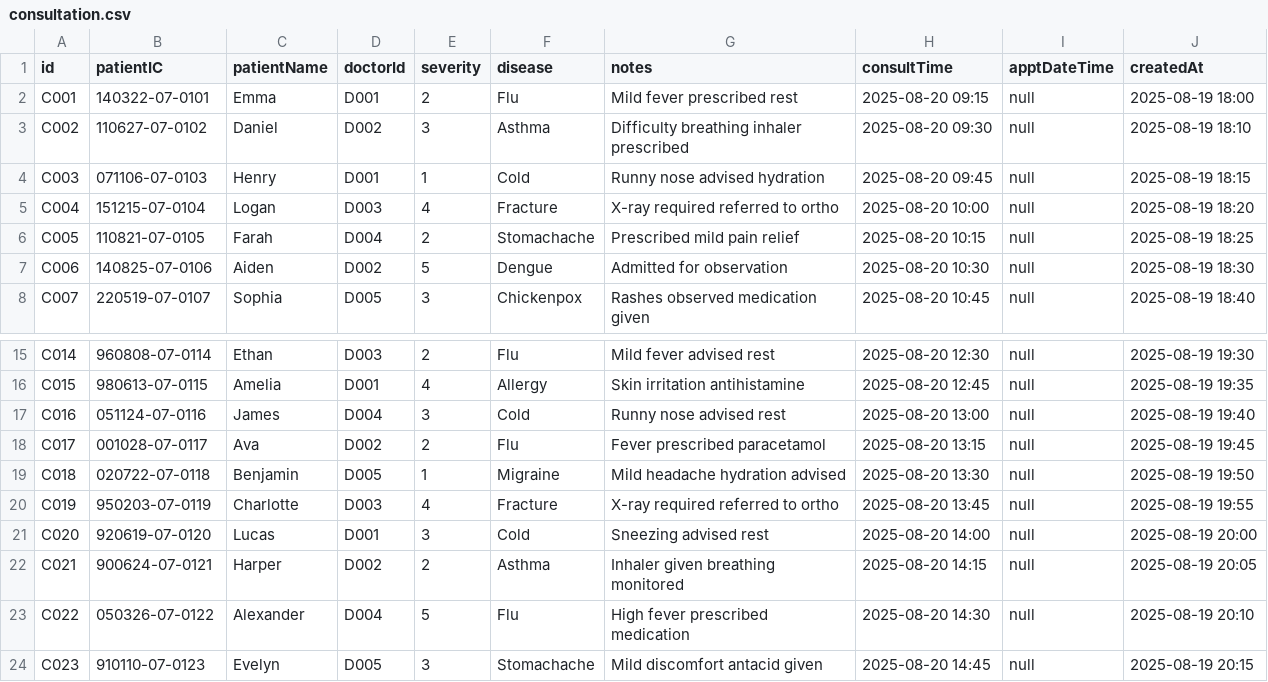
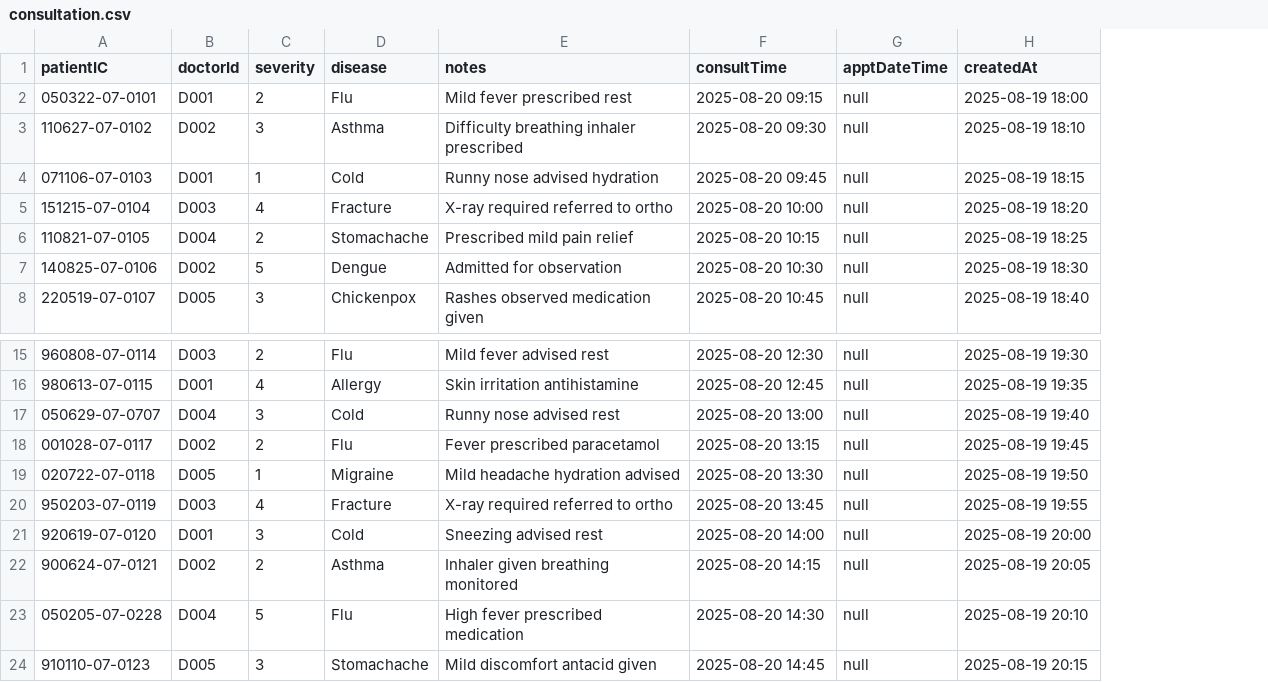
Before and after one commit to Calvenn/CustomADT, a CSV file: src/data/consultation.csv, drawn as a sheet; only a part is shown, gaps mark what is left out; removed rows and columns are numbered as before the commit, all else as after; the diff names each change by its address in the sheet, - before the commit and + after, or states it on an @@ line.

Commit message:
solve integration issue with doctor module

```diff
--- a/src/data/consultation.csv
+++ b/src/data/consultation.csv
-column A (id), rows 2-8: C001 | C002 | C003 | C004 | C005 | C006 | C007; rows 15-24: C014 | C015 | C016 | C017 | C018 | C019 | C020 | C021 | C022 | C023
-column C (patientName), rows 2-8: Emma | Daniel | Henry | Logan | Farah | Aiden | Sophia; rows 15-24: Ethan | Amelia | James | Ava | Benjamin | Charlotte | Lucas | Harper | Alexander | Evelyn
-A2 (patientIC): 140322-07-0101
+A2 (patientIC): 050322-07-0101
-A17 (patientIC): 051124-07-0116
+A17 (patientIC): 050629-07-0707
-A23 (patientIC): 050326-07-0122
+A23 (patientIC): 050205-07-0228
```
Also changed, not shown: src/data/doctor.csv, 22 other files.
